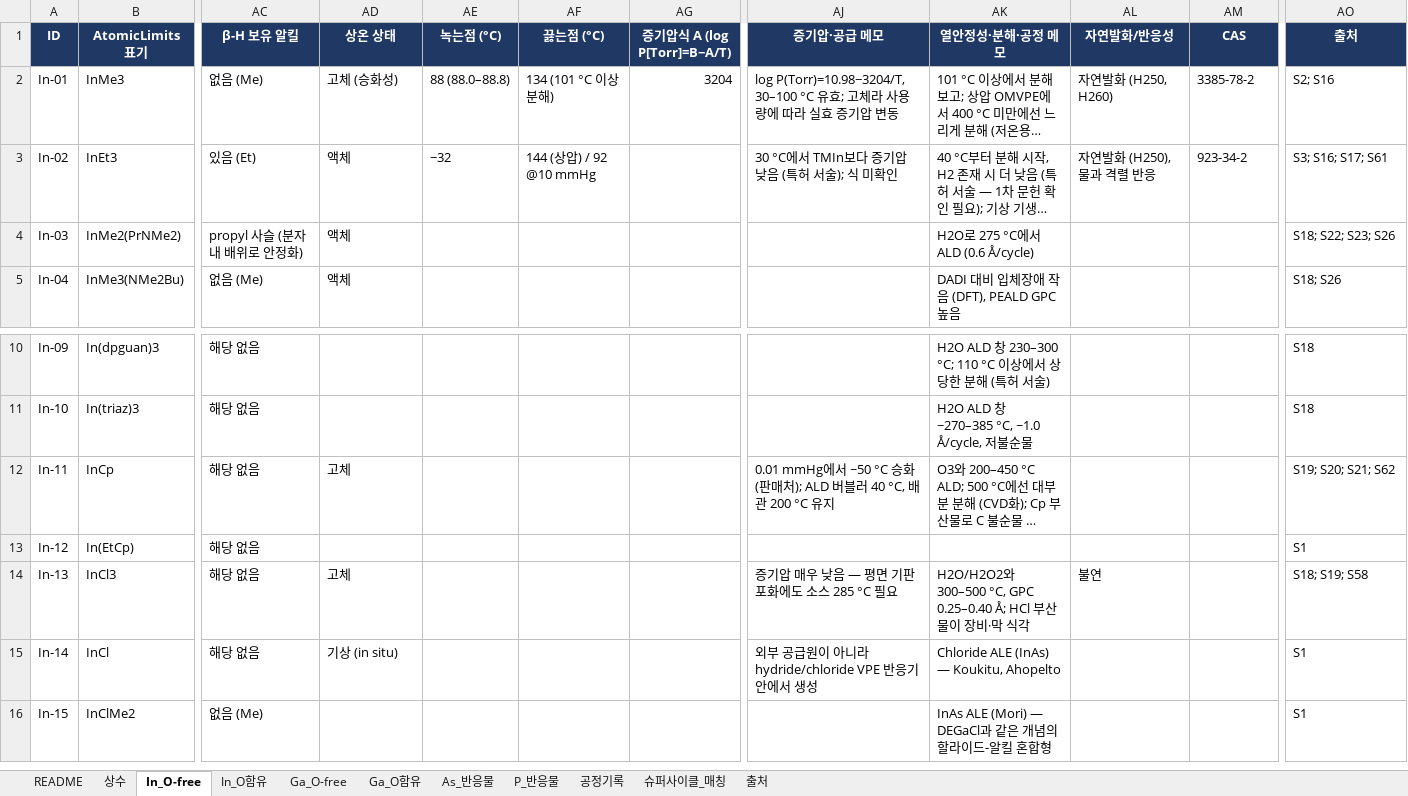
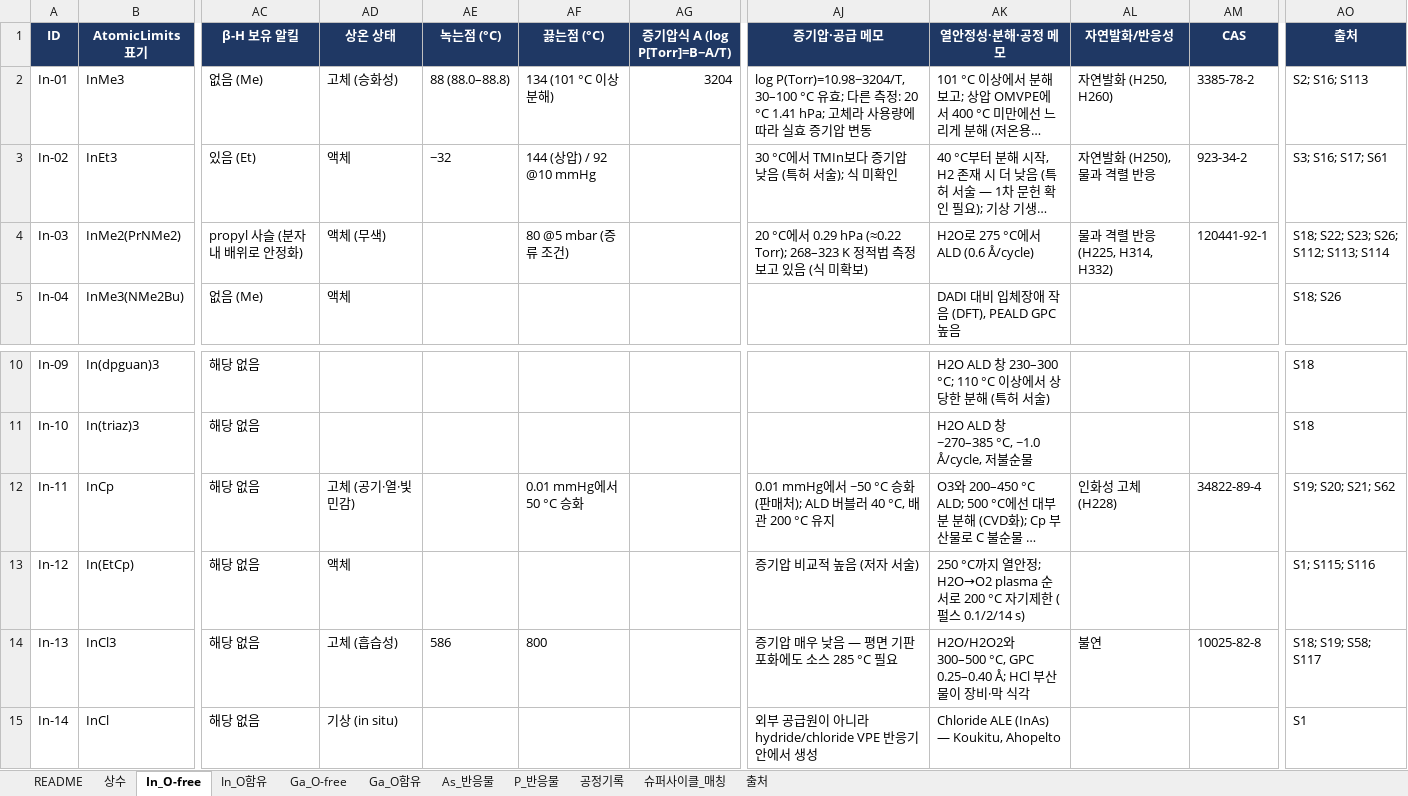
Before and after one commit to Gubonwook/memo, an Excel workbook: iii-v-precursors/InGaAsP_precursor_DB.xlsx, sheet In_O-free, drawn as a sheet; only a part is shown, gaps mark what is left out; the shorter side is filled out with more unchanged rows; long unchanged cells end in …; values as stored, in another font and other column widths than the file's, no borders; charts and pictures not drawn; the diff names each change by its address in the sheet, - before the commit and + after, or states it on an @@ line.

```diff
--- a/iii-v-precursors/InGaAsP_precursor_DB.xlsx (sheet In_O-free)
+++ b/iii-v-precursors/InGaAsP_precursor_DB.xlsx (sheet In_O-free)
-AJ2 (증기압·공급 메모): …°C 유효; 고체라…
+AJ2 (증기압·공급 메모): …°C 유효; 다른 측정: 20 °C 1.41 hPa; 고체라…
-AO2 (출처): S2; S16
+AO2 (출처): S2; S16; S113
-AD4 (상온 상태): 액체
+AD4 (상온 상태): 액체 (무색)
-AF4 (끓는점 (°C)): (empty)
+AF4 (끓는점 (°C)): 80 @5 mbar (증류 조건)
-AJ4 (증기압·공급 메모): (empty)
+AJ4 (증기압·공급 메모): 20 °C에서 0.29 hPa (≈0.22 Torr); 268–323 K 정적법 측정 보고 있음 (식 미확보)
-AL4 (자연발화/반응성): (empty)
+AL4 (자연발화/반응성): 물과 격렬 반응 (H225, H314, H332)
-AM4 (CAS): (empty)
+AM4 (CAS): 120441-92-1
-AO4 (출처): S18; S22; S23; S26
+AO4 (출처): S18; S22; S23; S26; S112; S113; S114
-AD12 (상온 상태): 고체
+AD12 (상온 상태): 고체 (공기·열·빛 민감)
-AF12 (끓는점 (°C)): (empty)
+AF12 (끓는점 (°C)): 0.01 mmHg에서 50 °C 승화
-AL12 (자연발화/반응성): (empty)
+AL12 (자연발화/반응성): 인화성 고체 (H228)
-AM12 (CAS): (empty)
+AM12 (CAS): 34822-89-4
-AD13 (상온 상태): (empty)
+AD13 (상온 상태): 액체
-AJ13 (증기압·공급 메모): (empty)
+AJ13 (증기압·공급 메모): 증기압 비교적 높음 (저자 서술)
-AK13 (열안정성·분해·공정 메모): (empty)
+AK13 (열안정성·분해·공정 메모): 250 °C까지 열안정; H2O→O2 plasma 순서로 200 °C 자기제한 (펄스 0.1/2/14 s)
-AO13 (출처): S1
+AO13 (출처): S1; S115; S116
-AD14 (상온 상태): 고체
+AD14 (상온 상태): 고체 (흡습성)
-AE14 (녹는점 (°C)): (empty)
+AE14 (녹는점 (°C)): 586
-AF14 (끓는점 (°C)): (empty)
+AF14 (끓는점 (°C)): 800
-AM14 (CAS): (empty)
+AM14 (CAS): 10025-82-8
-AO14 (출처): S18; S19; S58
+AO14 (출처): S18; S19; S58; S117
```
Also changed, not shown: sheet 공정기록, sheet 출처, sheet As_반응물, sheet Ga_O-free, sheet P_반응물, sheet Ga_O함유, 1 more sheet, formulas that keep their value, 10 other files.
